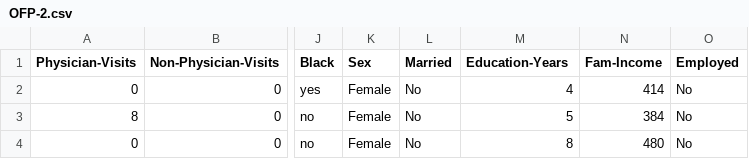
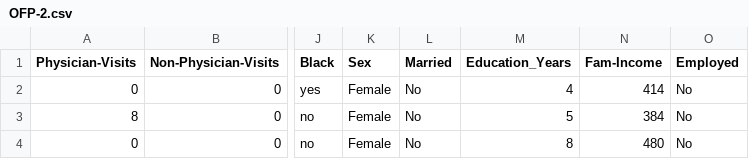
Before and after one commit to tagensingh/SPS-WORKSHOP-WK2, a CSV file: OFP-2.csv, drawn as a sheet; only a part is shown, gaps mark what is left out; the diff names each change by its address in the sheet, - before the commit and + after, or states it on an @@ line.

```diff
--- a/OFP-2.csv
+++ b/OFP-2.csv
-M1: Education-Years
+M1: Education_Years
```
Also changed, not shown: 2 other files.
